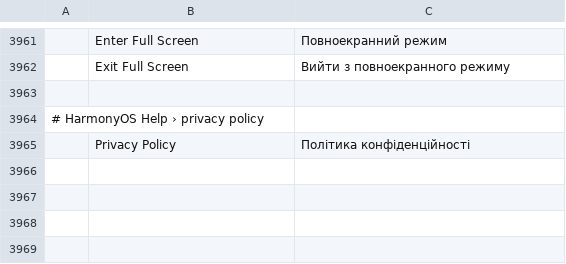
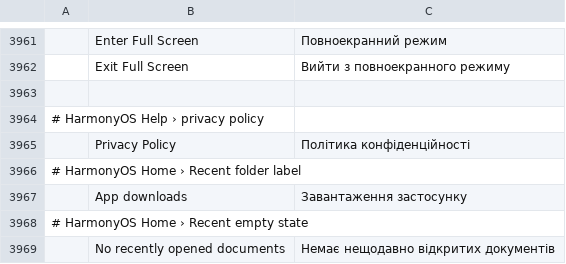
Before and after one commit to MXJinjing/artforge-photo, a TSV file: upstream/photocraft/crates/ui-egui/src/i18n/uk.tsv, drawn as a sheet; only a part is shown, gaps mark what is left out; the diff names each change by its address in the sheet, - before the commit and + after, or states it on an @@ line.

```diff
--- a/upstream/photocraft/crates/ui-egui/src/i18n/uk.tsv
+++ b/upstream/photocraft/crates/ui-egui/src/i18n/uk.tsv
+row 3966: # HarmonyOS Home › Recent folder label
+row 3967:  | App downloads | Завантаження застосунку
+row 3968: # HarmonyOS Home › Recent empty state
+row 3969:  | No recently opened documents | Немає нещодавно відкритих документів
```
Also changed, not shown: upstream/photocraft/crates/ui-egui/src/i18n/el.tsv, upstream/photocraft/crates/ui-egui/src/i18n/fr.tsv, 21 other files.
